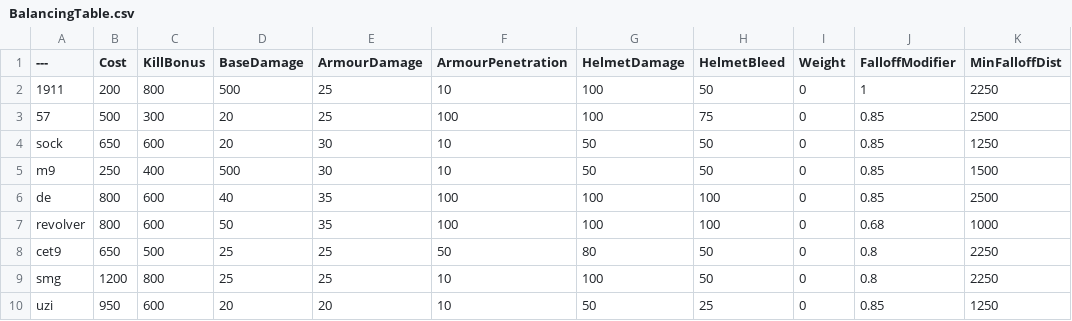
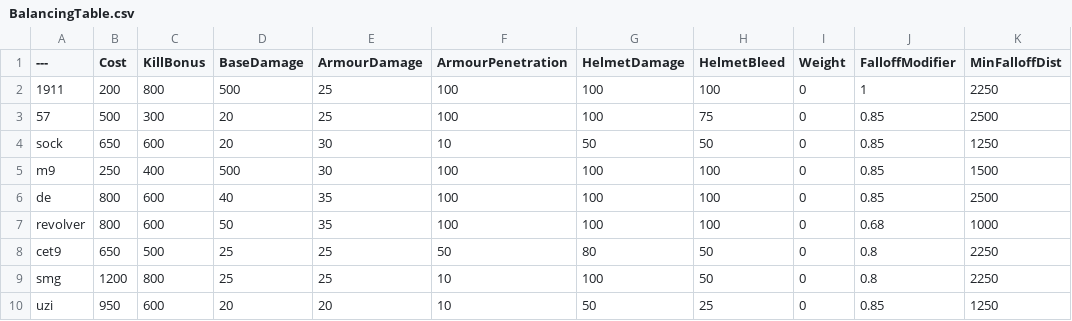
Before and after one commit to ceezyrpyes/BalancingTable, a CSV file: BalancingTable.csv, drawn as a sheet; only a part is shown; the diff names each change by its address in the sheet, - before the commit and + after, or states it on an @@ line.

Commit message:
Update BalancingTable.csv

```diff
--- a/BalancingTable.csv
+++ b/BalancingTable.csv
-F2 (ArmourPenetration): 10
+F2 (ArmourPenetration): 100
-H2 (HelmetBleed): 50
+H2 (HelmetBleed): 100
-F5 (ArmourPenetration): 10
+F5 (ArmourPenetration): 100
-G5 (HelmetDamage): 50
+G5 (HelmetDamage): 100
-H5 (HelmetBleed): 50
+H5 (HelmetBleed): 100
```
